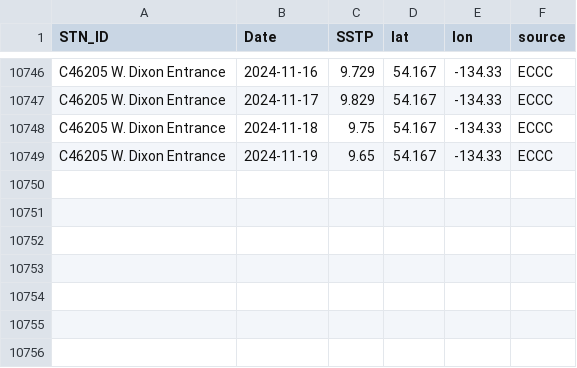
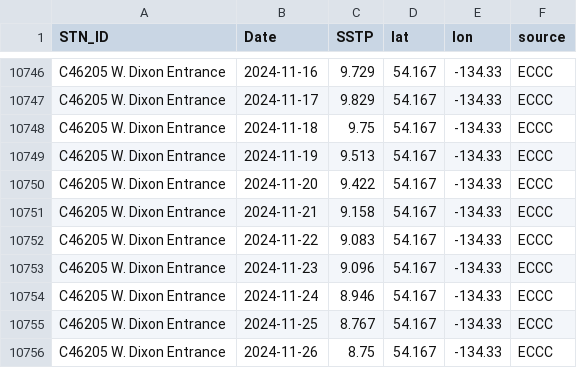
Before and after one commit to IOS-OSD-DPG/Pacific_SST_Monitoring, a CSV file: data/buoy_ST_daily/ECCC_Buoy_ST_Daily_Avg_C46205_W_Dixon_Entrance.csv, drawn as a sheet; only a part is shown, gaps mark what is left out.

```diff
--- a/data/buoy_ST_daily/ECCC_Buoy_ST_Daily_Avg_C46205_W_Dixon_Entrance.csv
+++ b/data/buoy_ST_daily/ECCC_Buoy_ST_Daily_Avg_C46205_W_Dixon_Entrance.csv
@@ -10748,2 +10748,9 @@
 "C46205 W. Dixon Entrance",2024-11-18,9.75,54.167,-134.33,"ECCC"
-"C46205 W. Dixon Entrance",2024-11-19,9.65,54.167,-134.33,"ECCC"
+"C46205 W. Dixon Entrance",2024-11-19,9.513,54.167,-134.33,"ECCC"
+"C46205 W. Dixon Entrance",2024-11-20,9.422,54.167,-134.33,"ECCC"
+"C46205 W. Dixon Entrance",2024-11-21,9.158,54.167,-134.33,"ECCC"
+"C46205 W. Dixon Entrance",2024-11-22,9.083,54.167,-134.33,"ECCC"
+"C46205 W. Dixon Entrance",2024-11-23,9.096,54.167,-134.33,"ECCC"
+"C46205 W. Dixon Entrance",2024-11-24,8.946,54.167,-134.33,"ECCC"
+"C46205 W. Dixon Entrance",2024-11-25,8.767,54.167,-134.33,"ECCC"
+"C46205 W. Dixon Entrance",2024-11-26,8.75,54.167,-134.33,"ECCC"
```
Also changed, not shown: data/buoy_ST_daily/ECCC_Buoy_ST_Daily_Avg_C46145_Central_Dixon_Entrance.csv, data/buoy_ST_daily/ECCC_Buoy_ST_Daily_Avg_C46183_N_Hecate_Strait.csv, 40 other files.
